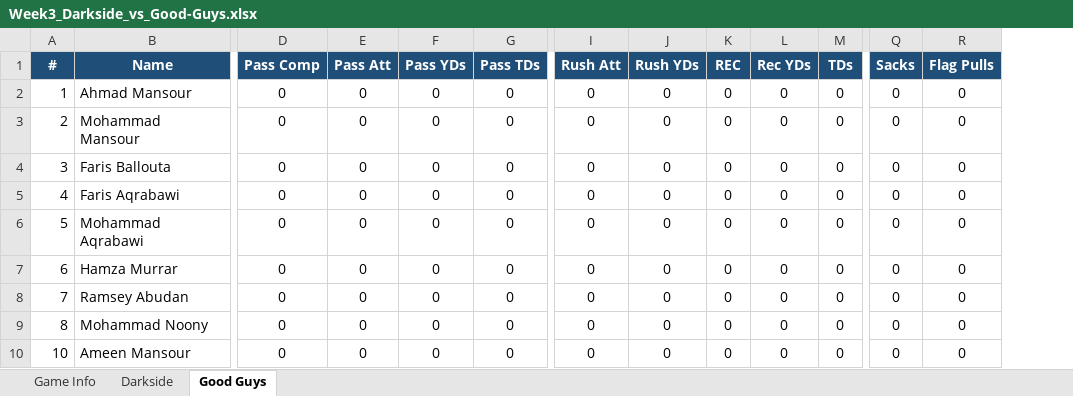
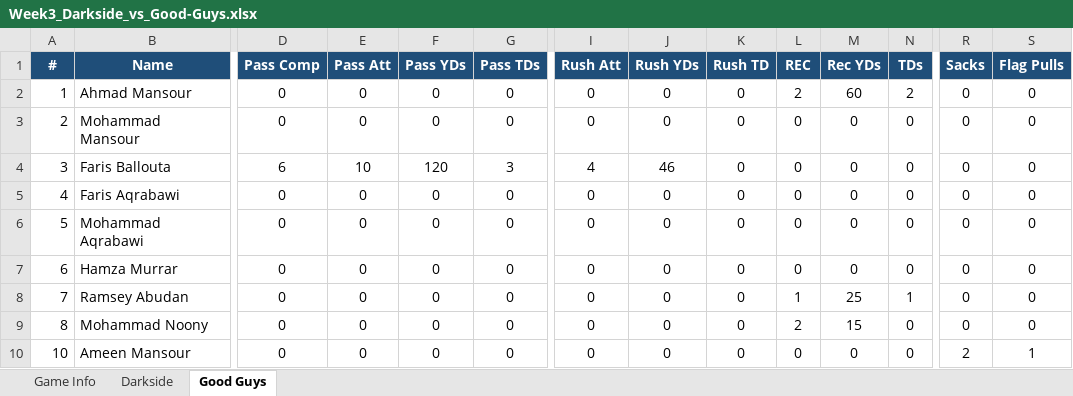
Before and after one commit to KxPFFL/KxPFFL.github.io, an Excel workbook: game-stats/Week3_Darkside_vs_Good-Guys.xlsx, sheet Good Guys, drawn as a sheet; only a part is shown, gaps mark what is left out; values as stored, in another font and other column widths than the file's, no borders; addresses are those after the commit; the diff names each change by its address in the sheet, - before the commit and + after, or states it on an @@ line.

```diff
--- a/game-stats/Week3_Darkside_vs_Good-Guys.xlsx (sheet Good Guys)
+++ b/game-stats/Week3_Darkside_vs_Good-Guys.xlsx (sheet Good Guys)
+column K (Rush TD), rows 2-10: all 0
-L2 (REC): 0
+L2 (REC): 2
-M2 (Rec YDs): 0
+M2 (Rec YDs): 60
-N2 (TDs): 0
+N2 (TDs): 2
-D4 (Pass Comp): 0
+D4 (Pass Comp): 6
-E4 (Pass Att): 0
+E4 (Pass Att): 10
-F4 (Pass YDs): 0
+F4 (Pass YDs): 120
-G4 (Pass TDs): 0
+G4 (Pass TDs): 3
-I4 (Rush Att): 0
+I4 (Rush Att): 4
-J4 (Rush YDs): 0
+J4 (Rush YDs): 46
-L8 (REC): 0
+L8 (REC): 1
-M8 (Rec YDs): 0
+M8 (Rec YDs): 25
-N8 (TDs): 0
+N8 (TDs): 1
-L9 (REC): 0
+L9 (REC): 2
-M9 (Rec YDs): 0
+M9 (Rec YDs): 15
-R10 (Sacks): 0
+R10 (Sacks): 2
-S10 (Flag Pulls): 0
+S10 (Flag Pulls): 1
```
Also changed, not shown: sheet Darkside, sheet Game Info, game-stats/Week3_Falestine-Falcons_vs_G-MOB.xlsx, game-stats/Week3_PAK-LIONS_vs_LOB.xlsx, 32 other files.
